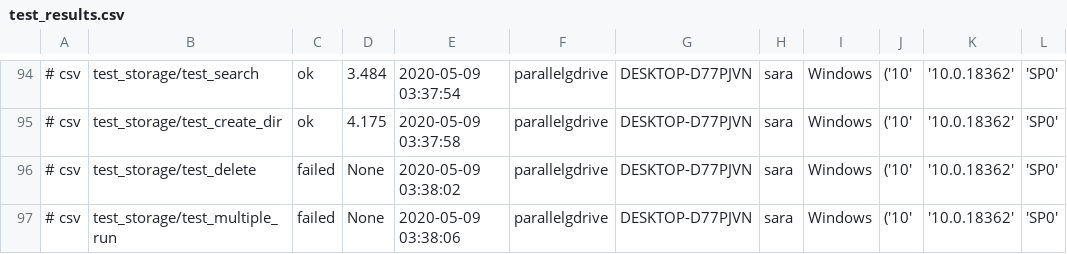
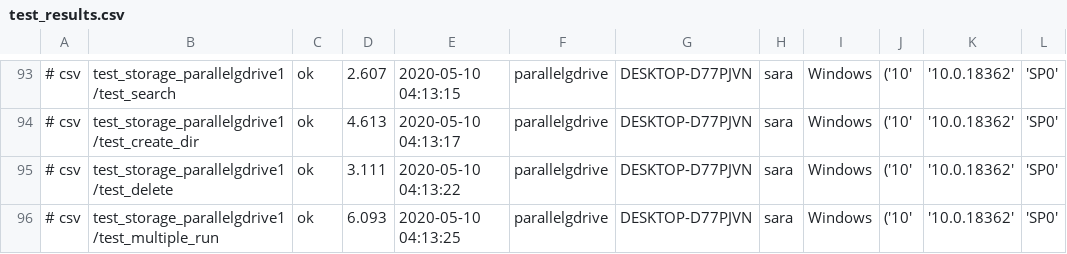
Before and after one commit to cloudmesh/cloudmesh-storage, a CSV file: benchmark/test_results.csv, drawn as a sheet; only a part is shown, gaps mark what is left out; addresses are those after the commit; the diff covers the shown part only; the diff names each change by its address in the sheet, - before the commit and + after, or states it on an @@ line.

Commit message:
Update test_results.csv
updated results from test_storage_parallelgdrive1.py

```diff
--- a/benchmark/test_results.csv
+++ b/benchmark/test_results.csv
-B93: test_storage/test_search
+B93: test_storage_parallelgdrive1/test_search
-D93: 3.484
+D93: 2.607
-E93: 2020-05-09 03:37:54
+E93: 2020-05-10 04:13:15
-B94: test_storage/test_create_dir
+B94: test_storage_parallelgdrive1/test_create_dir
-D94: 4.175
+D94: 4.613
-E94: 2020-05-09 03:37:58
+E94: 2020-05-10 04:13:17
-B95: test_storage/test_delete
+B95: test_storage_parallelgdrive1/test_delete
-C95:C96: failed
+C95:C96: ok
-D95: None
+D95: 3.111
-E95: 2020-05-09 03:38:02
+E95: 2020-05-10 04:13:22
-B96: test_storage/test_multiple_run
+B96: test_storage_parallelgdrive1/test_multiple_run
-D96: None
+D96: 6.093
-E96: 2020-05-09 03:38:06
+E96: 2020-05-10 04:13:25
```
Also changed, not shown: 1 removed row and 32 edited cells elsewhere in this file.
